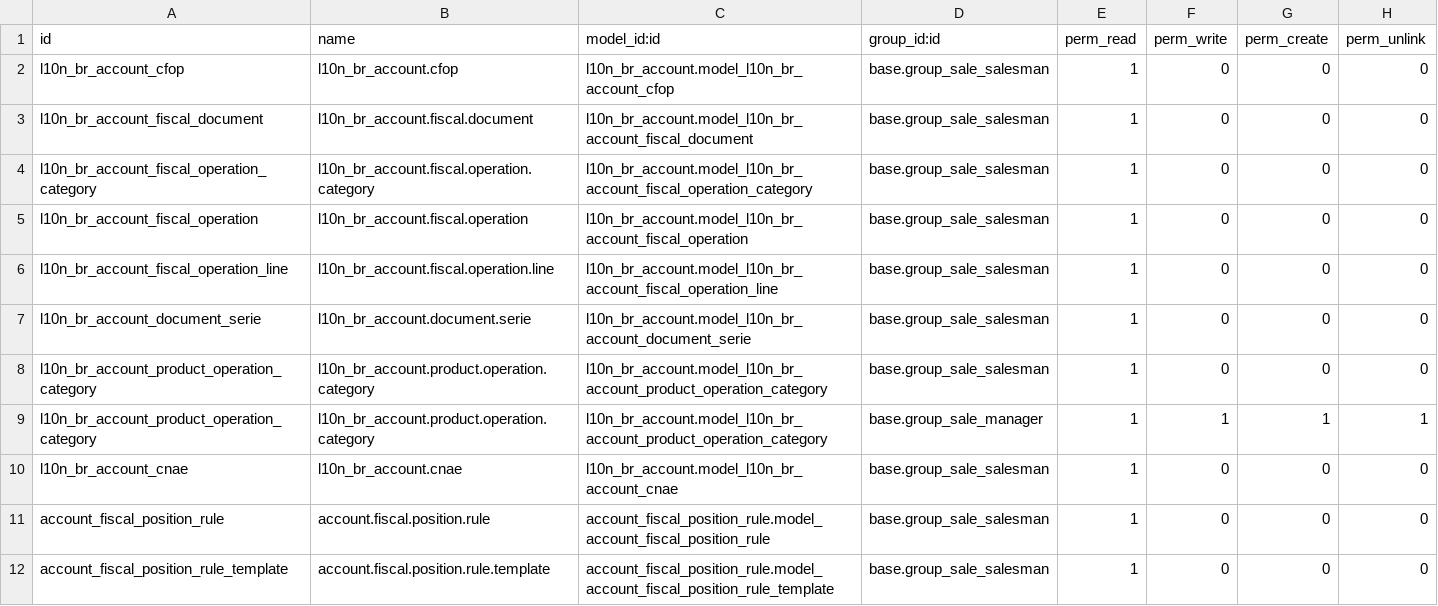
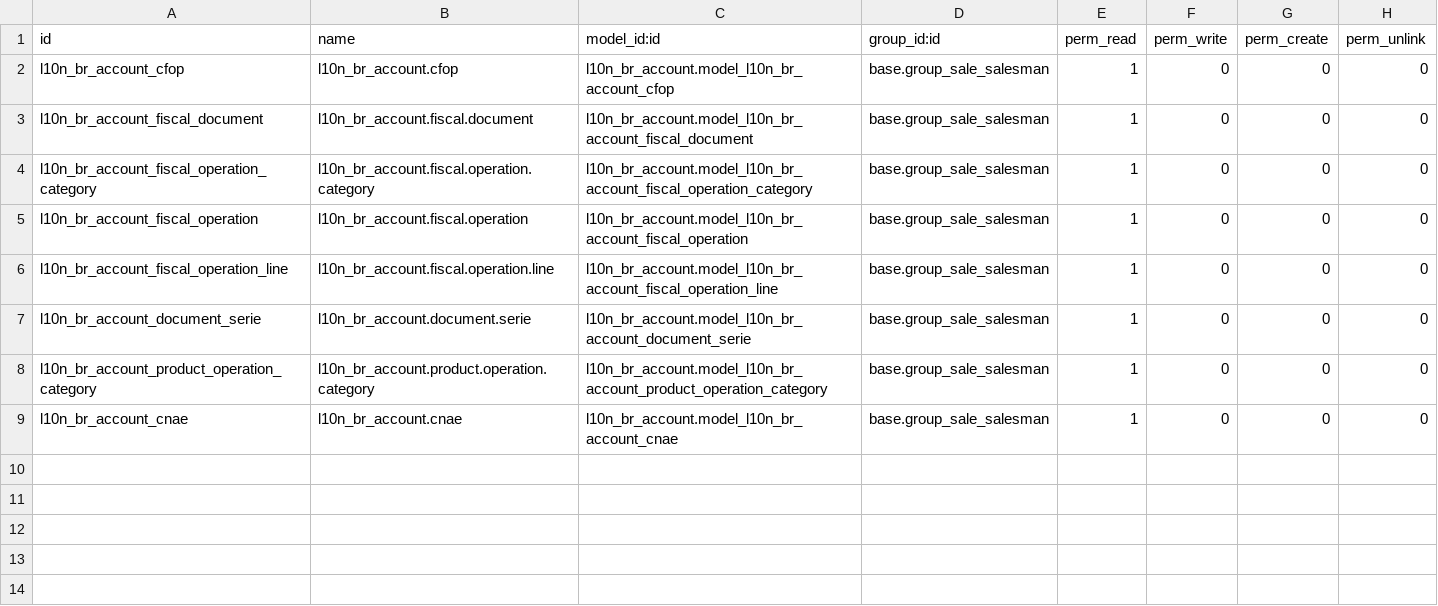
Before and after one commit to mxslnx/l10n_br, a CSV file: l10n_br_sale/security/ir.model.access.csv, drawn as a sheet; the diff names each change by its address in the sheet, - before the commit and + after, or states it on an @@ line.

```diff
--- a/l10n_br_sale/security/ir.model.access.csv
+++ b/l10n_br_sale/security/ir.model.access.csv
-row 9: l10n_br_account_product_operation_category | l10n_br_account.product.operation.category | l10n_br_account.model_l10n_br_account_product_operation_category | base.group_sale_manager | 1 | 1 | 1 | 1
-row 11: account_fiscal_position_rule | account.fiscal.position.rule | account_fiscal_position_rule.model_account_fiscal_position_rule | base.group_sale_salesman | 1 | 0 | 0 | 0
-row 12: account_fiscal_position_rule_template | account.fiscal.position.rule.template | account_fiscal_position_rule.model_account_fiscal_position_rule_template | base.group_sale_salesman | 1 | 0 | 0 | 0
```
Also changed, not shown: l10n_br_account/security/ir.model.access.csv, 7 other files.
